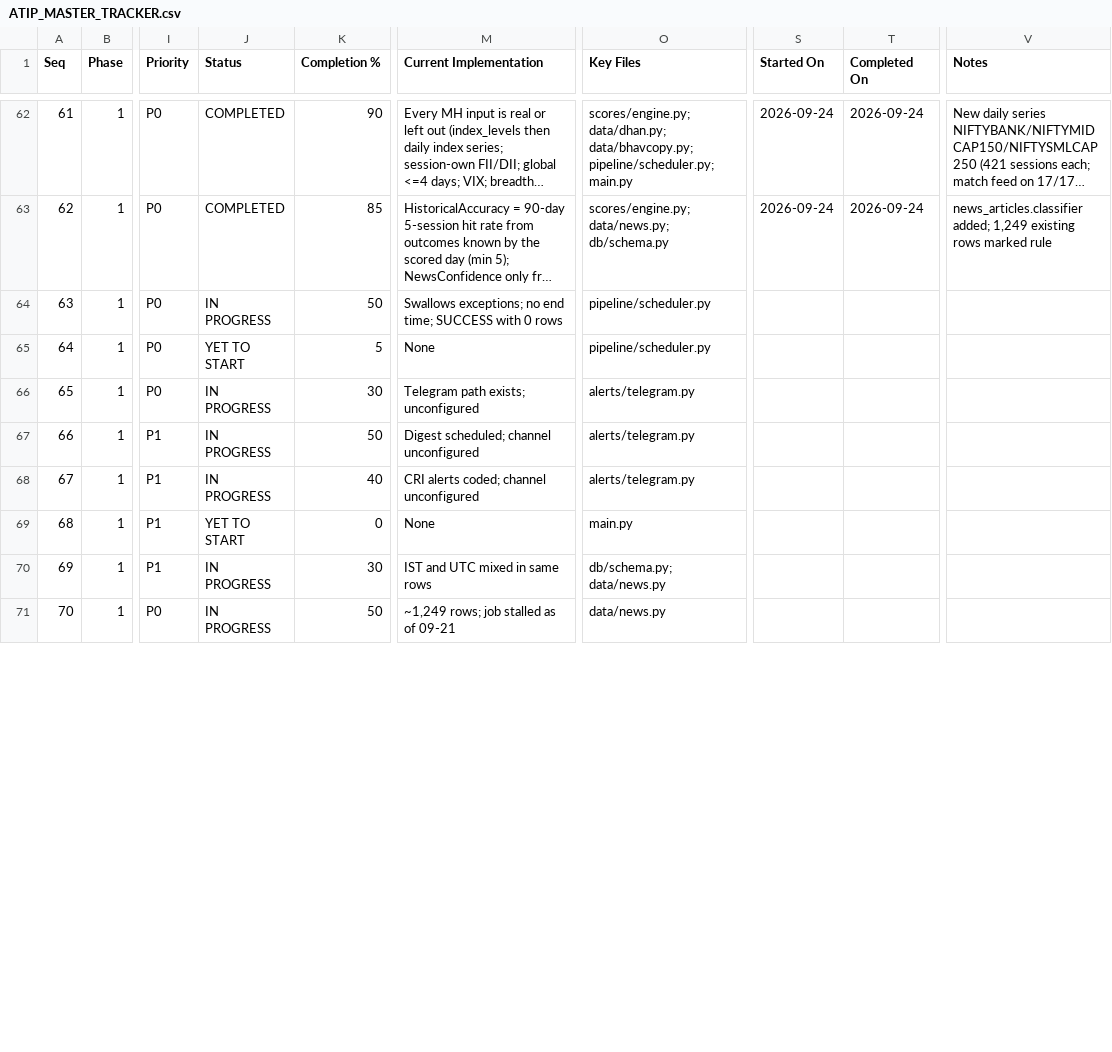
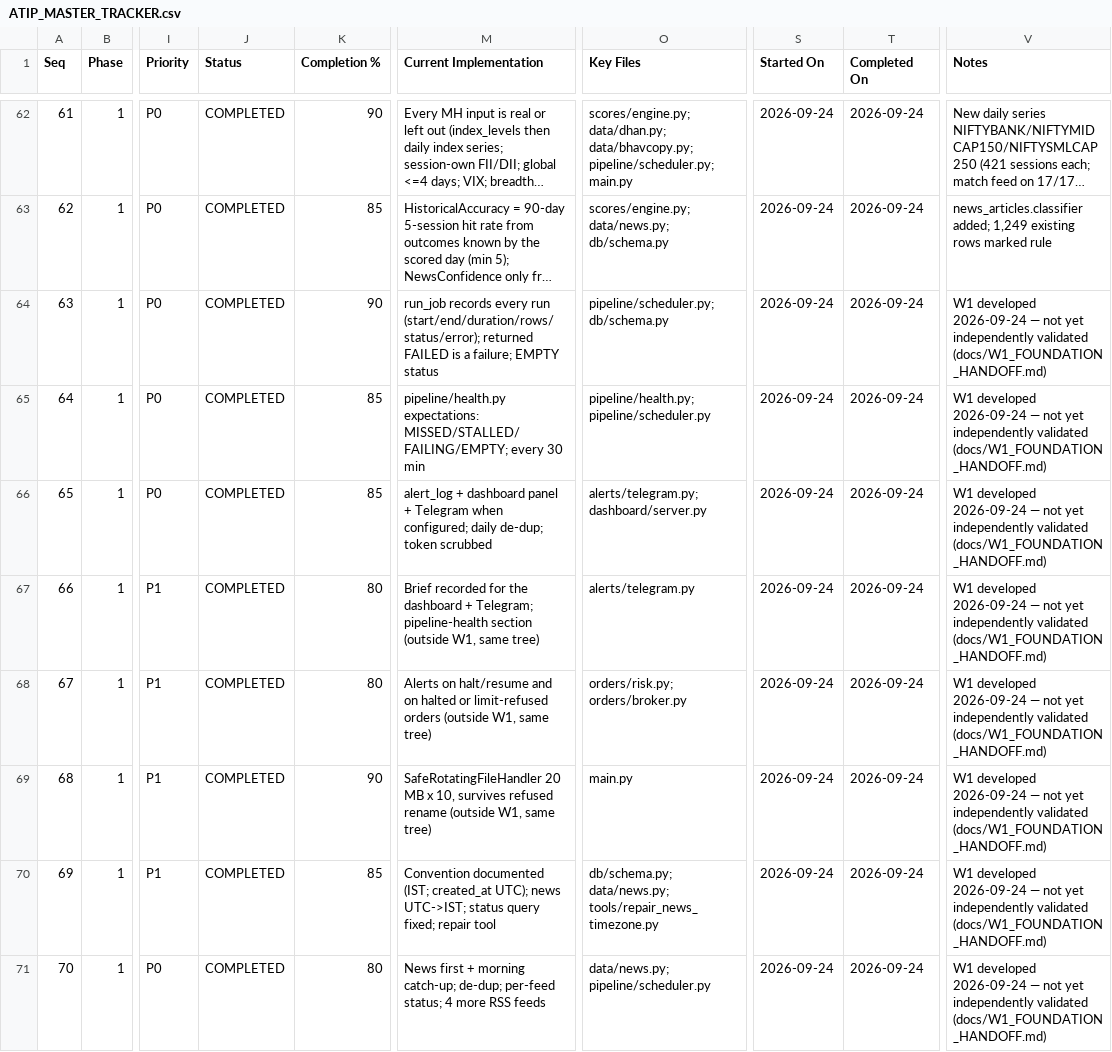
Before and after one commit to sanjaymorankar-debug/ATIP-DEV, a CSV file: docs/ATIP_MASTER_TRACKER.csv, drawn as a sheet; only a part is shown, gaps mark what is left out; long unchanged cells end in …; the diff covers the shown part only; the diff names each change by its address in the sheet, - before the commit and + after, or states it on an @@ line.

```diff
--- a/docs/ATIP_MASTER_TRACKER.csv
+++ b/docs/ATIP_MASTER_TRACKER.csv
-J64 (Status): IN PROGRESS
+J64 (Status): COMPLETED
-K64 (Completion %): 50
+K64 (Completion %): 90
-M64 (Current Implementation): Swallows exceptions; no end time; SUCCESS with 0 rows
+M64 (Current Implementation): run_job records every run (start/end/duration/rows/status/error); returned FAILED is a failure; EMPTY status
-O64 (Key Files): pipeline/scheduler.py
+O64 (Key Files): pipeline/scheduler.py; db/schema.py
-S64:S71 (Started On): (empty)
+S64:S71 (Started On): 2026-09-24
-T64:T71 (Completed On): (empty)
+T64:T71 (Completed On): 2026-09-24
-V64:V71 (Notes): (empty)
+V64:V71 (Notes): W1 developed 2026-09-24 — not yet independently validated (docs/W1_FOUNDATION_HANDOFF.md)
-J65 (Status): YET TO START
+J65 (Status): COMPLETED
-K65 (Completion %): 5
+K65 (Completion %): 85
-M65 (Current Implementation): None
+M65 (Current Implementation): pipeline/health.py expectations: MISSED/STALLED/FAILING/EMPTY; every 30 min
-O65 (Key Files): pipeline/scheduler.py
+O65 (Key Files): pipeline/health.py; pipeline/scheduler.py
-J66:J68 (Status): IN PROGRESS
+J66:J68 (Status): COMPLETED
-K66 (Completion %): 30
+K66 (Completion %): 85
-M66 (Current Implementation): Telegram path exists; unconfigured
+M66 (Current Implementation): alert_log + dashboard panel + Telegram when configured; daily de-dup; token scrubbed
-O66 (Key Files): alerts/telegram.py
+O66 (Key Files): alerts/telegram.py; dashboard/server.py
-K67 (Completion %): 50
+K67 (Completion %): 80
-M67 (Current Implementation): Digest scheduled; channel unconfigured
+M67 (Current Implementation): Brief recorded for the dashboard + Telegram; pipeline-health section (outside W1, same tree)
-K68 (Completion %): 40
+K68 (Completion %): 80
-M68 (Current Implementation): CRI alerts coded; channel unconfigured
+M68 (Current Implementation): Alerts on halt/resume and on halted or limit-refused orders (outside W1, same tree)
-O68 (Key Files): alerts/telegram.py
+O68 (Key Files): orders/risk.py; orders/broker.py
-J69 (Status): YET TO START
+J69 (Status): COMPLETED
-K69 (Completion %): 0
+K69 (Completion %): 90
-M69 (Current Implementation): None
+M69 (Current Implementation): SafeRotatingFileHandler 20 MB x 10, survives refused rename (outside W1, same tree)
-J70:J71 (Status): IN PROGRESS
+J70:J71 (Status): COMPLETED
-K70 (Completion %): 30
+K70 (Completion %): 85
-M70 (Current Implementation): IST and UTC mixed in same rows
+M70 (Current Implementation): Convention documented (IST; created_at UTC); news UTC->IST; status query fixed; repair tool
-O70 (Key Files): db/schema.py; data/news.py
+O70 (Key Files): db/schema.py; data/news.py; tools/repair_news_timezone.py
-K71 (Completion %): 50
+K71 (Completion %): 80
-M71 (Current Implementation): ~1,249 rows; job stalled as of 09-21
+M71 (Current Implementation): News first + morning catch-up; de-dup; per-feed status; 4 more RSS feeds
-O71 (Key Files): data/news.py
+O71 (Key Files): data/news.py; pipeline/scheduler.py
```
Also changed, not shown: 61 edited cells elsewhere in this file, 28 other files.
